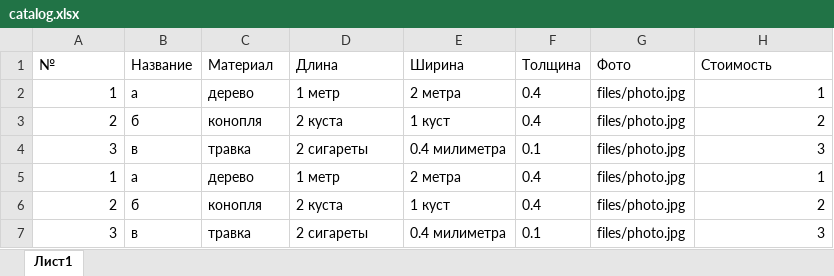
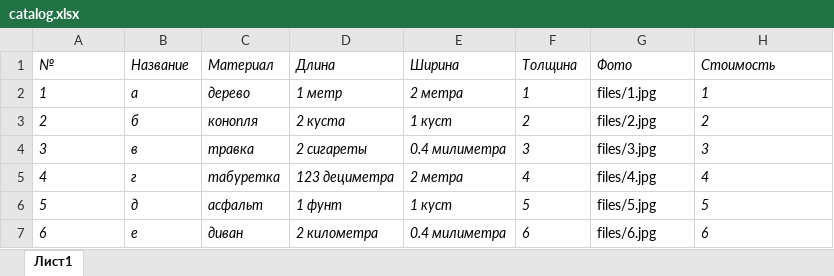
Before and after one commit to Zhitnikov/sitee, an Excel workbook: catalog.xlsx, sheet Лист1, drawn as a sheet; values as stored, in another font and other column widths than the file's, no borders; charts and pictures not drawn; removed rows and columns are numbered as before the commit, all else as after; the diff names each change by its address in the sheet, - before the commit and + after, or states it on an @@ line.

Commit message:
Little changes in table and adding the header

```diff
--- a/catalog.xlsx (sheet Лист1)
+++ b/catalog.xlsx (sheet Лист1)
-A1:H1 italic: off
+A1:H1 italic: on
-A2:F4 italic: off
+A2:F4 italic: on
-A2:A4 alignment: right
+A2:A4 alignment: left
-F2 (Толщина): 0.4
+F2 (Толщина): 1
-G2 (Фото): files/photo.jpg
+G2 (Фото): files/1.jpg
@@ H2:H4 italic: off → on, alignment: right → left @@
-F3 (Толщина): 0.4
+F3 (Толщина): 2
-G3 (Фото): files/photo.jpg
+G3 (Фото): files/2.jpg
-F4 (Толщина): 0.1
+F4 (Толщина): 3
-G4 (Фото): files/photo.jpg
+G4 (Фото): files/3.jpg
-row 5: 1 | а | дерево | 1 метр | 2 метра | 0.4 | files/photo.jpg | 1
-row 6: 2 | б | конопля | 2 куста | 1 куст | 0.4 | files/photo.jpg | 2
-row 7: 3 | в | травка | 2 сигареты | 0.4 милиметра | 0.1 | files/photo.jpg | 3
+row 5: 4 | г | табуретка | 123 дециметра | 2 метра | 4 | files/4.jpg | 4
+row 6: 5 | д | асфальт | 1 фунт | 1 куст | 5 | files/5.jpg | 5
+row 7: 6 | е | диван | 2 километра | 0.4 милиметра | 6 | files/6.jpg | 6
```
Also changed, not shown: charts or pictures, 8 other files.
